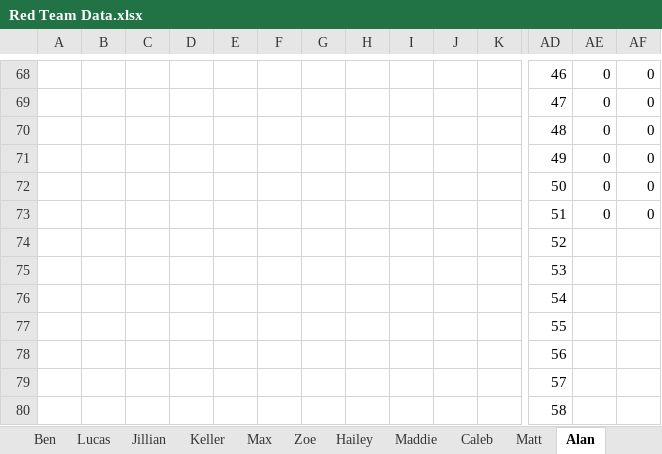
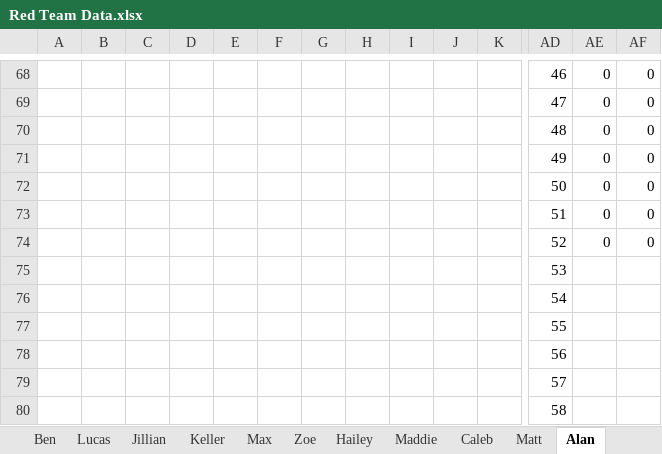
Before and after one commit to mahall05/FTC-Stats-2024, an Excel workbook: FTC Stats 2024/Sheets/Red Team Data.xlsx, sheet Alan, drawn as a sheet; only a part is shown, gaps mark what is left out; values as stored, in another font and other column widths than the file's, no borders; removed rows and columns are numbered as before the commit, all else as after; rows hold the shown columns only; the diff names each change by its address in the sheet, - before the commit and + after, or states it on an @@ line.

```diff
--- a/FTC Stats 2024/Sheets/Red Team Data.xlsx (sheet Alan)
+++ b/FTC Stats 2024/Sheets/Red Team Data.xlsx (sheet Alan)
-row 74:  |  |  |  |  |  |  |  |  |  |  | 52
+row 74:  |  |  |  |  |  |  |  |  |  |  | 52 | 0 | 0
```
Also changed, not shown: sheet Drive Teams, sheet Matt, sheet Caleb, sheet Maddie, sheet Zoe, sheet Coaches, 13 more sheets, other sheet tabs, charts or pictures, 2 other files.
